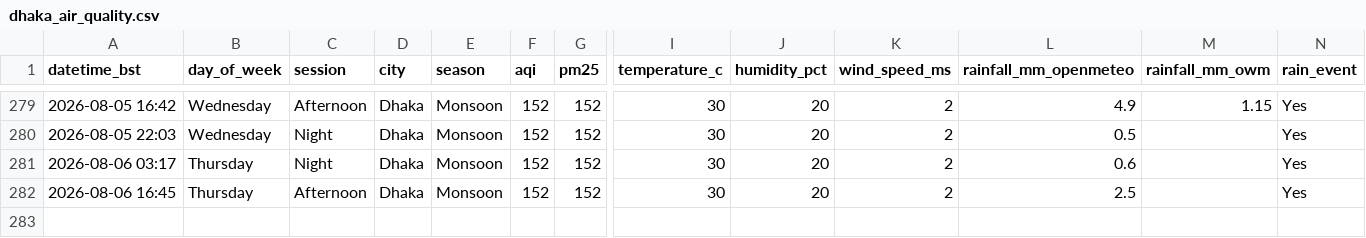
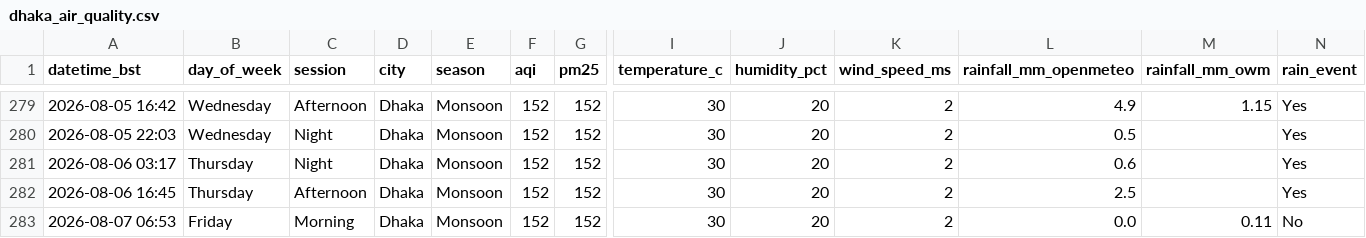
Before and after one commit to tahira489/dhaka-aqi-and-floods, a CSV file: dhaka_air_quality.csv, drawn as a sheet; only a part is shown, gaps mark what is left out; rows hold the shown columns only; the diff names each change by its address in the sheet, - before the commit and + after, or states it on an @@ line.

```diff
--- a/dhaka_air_quality.csv
+++ b/dhaka_air_quality.csv
+row 283: 2026-08-07 06:53 | Friday | Morning | Dhaka | Monsoon | 152 | 152 | 30 | 20 | 2 | 0.0 | 0.11 | No
```
